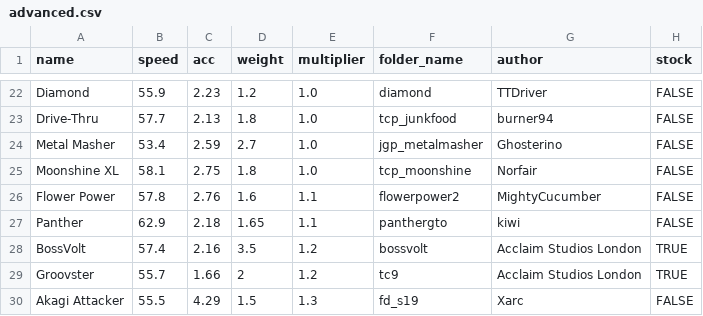
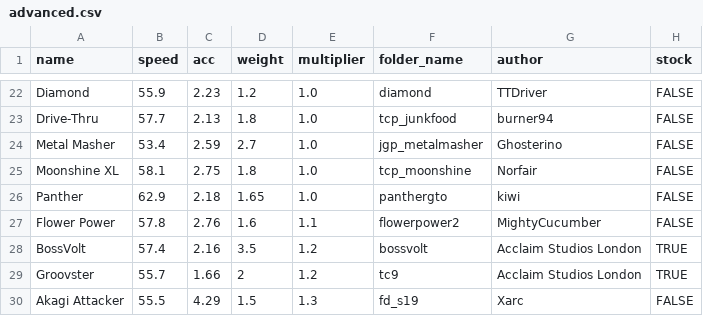
Before and after one commit to Re-Volt-America/RVA-Data, a CSV file: models/cars/advanced.csv, drawn as a sheet; only a part is shown, gaps mark what is left out; removed rows and columns are numbered as before the commit, all else as after; the diff names each change by its address in the sheet, - before the commit and + after, or states it on an @@ line.

```diff
--- a/models/cars/advanced.csv
+++ b/models/cars/advanced.csv
+row 26: Panther | 62.9 | 2.18 | 1.65 | 1.0 | panthergto | kiwi | FALSE
-row 27: Panther | 62.9 | 2.18 | 1.65 | 1.1 | panthergto | kiwi | FALSE
```
Also changed, not shown: models/cars/amateur.csv, models/cars/rookie.csv, 3 other files.
